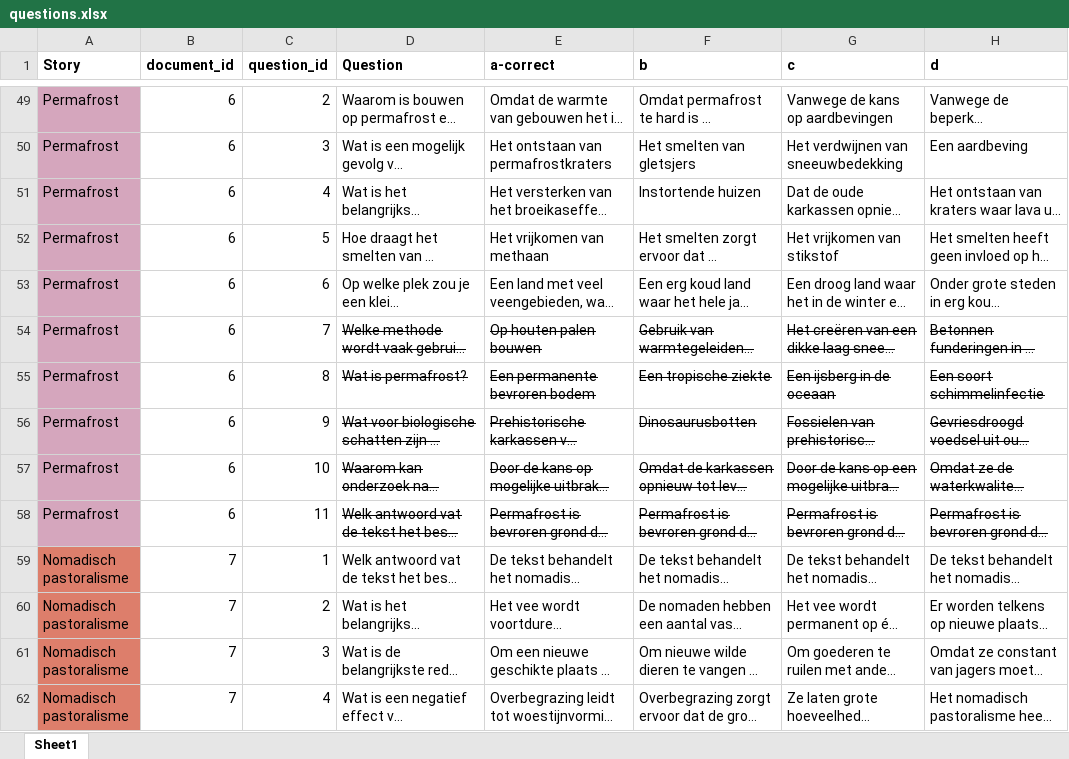
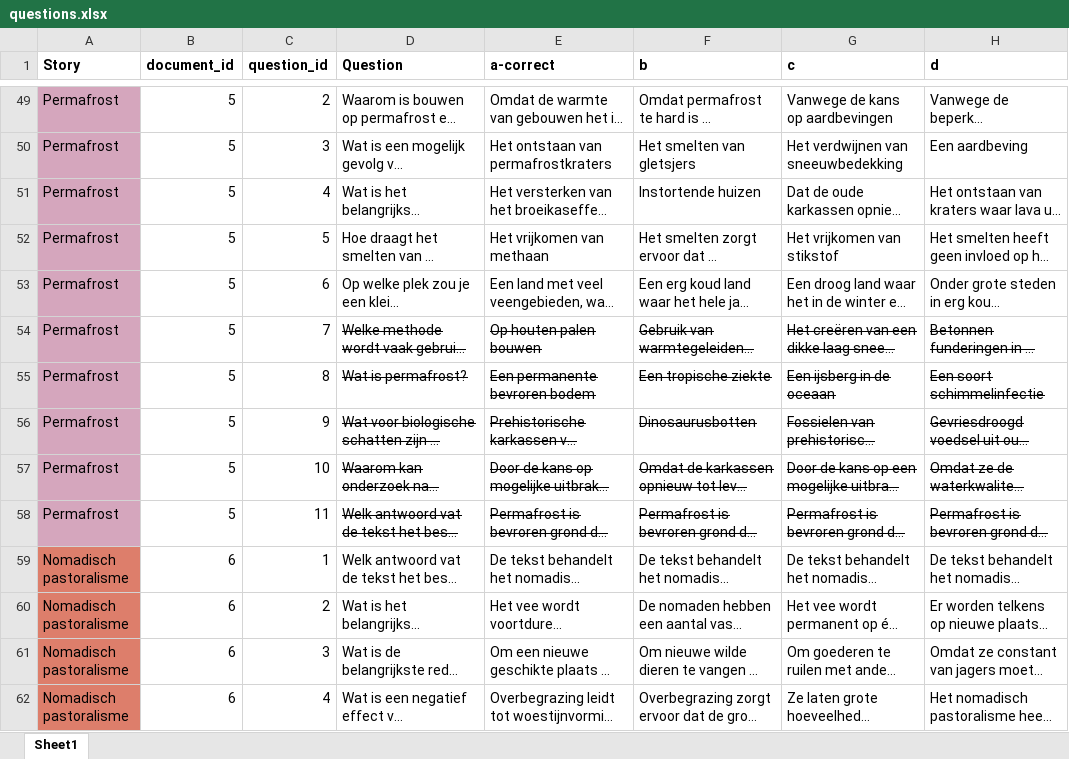
Before and after one commit to saraoe/natural-stories-dutch, an Excel workbook: experiment/questions.xlsx, sheet Sheet1, drawn as a sheet; only a part is shown, gaps mark what is left out; long unchanged cells end in …; values as stored, in another font and other column widths than the file's, no borders; charts and pictures and conditional formats not drawn; the diff covers the shown part only; the diff names each change by its address in the sheet, - before the commit and + after, or states it on an @@ line.

```diff
--- a/experiment/questions.xlsx (sheet Sheet1)
+++ b/experiment/questions.xlsx (sheet Sheet1)
-B49:B58 (document_id): 6
+B49:B58 (document_id): 5
-B59:B62 (document_id): 7
+B59:B62 (document_id): 6
```
Also changed, not shown: 56 edited cells elsewhere in this sheet, charts or pictures.
